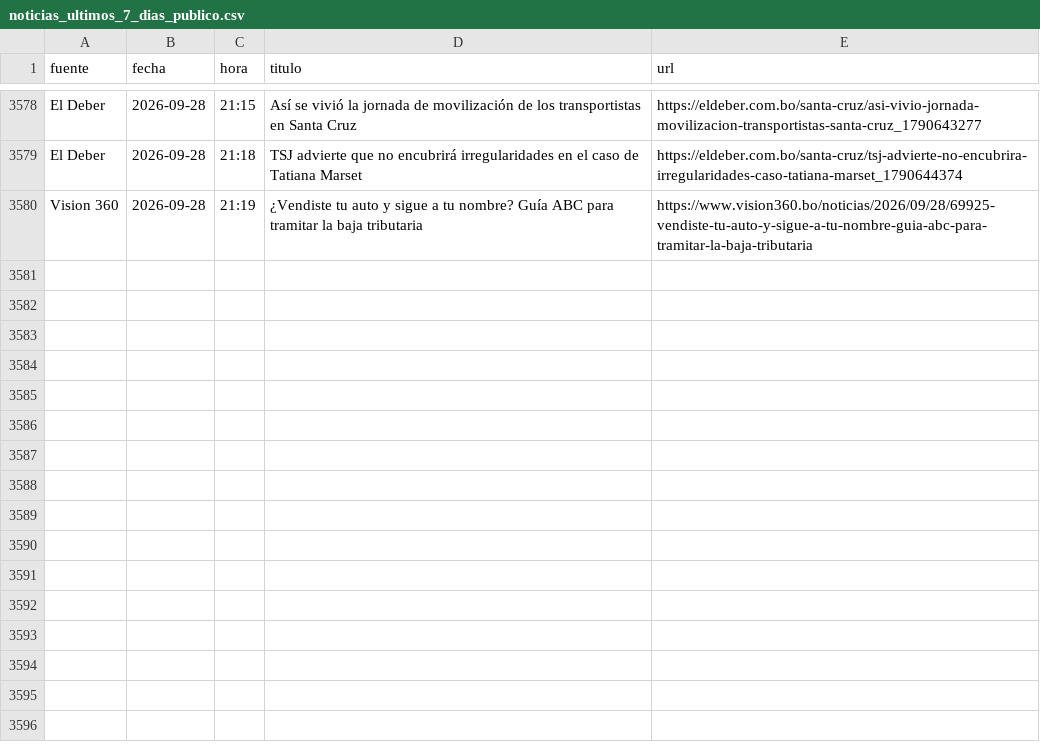
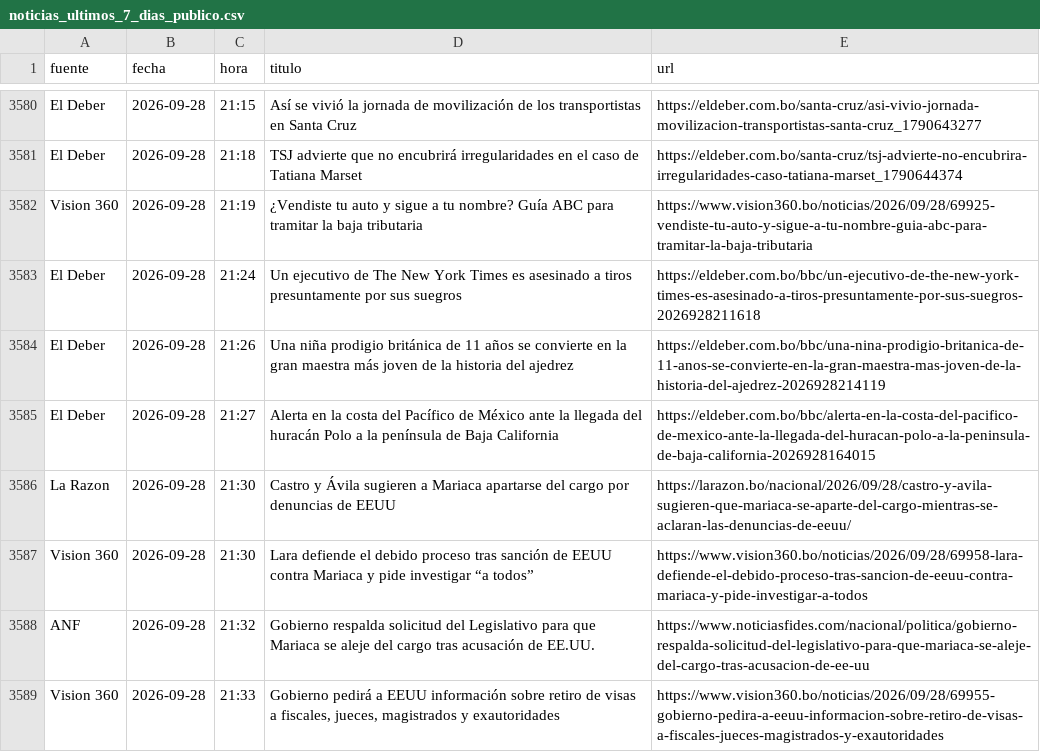
Before and after one commit to BohozX/Indices-de-Incertidumbre, a CSV file: noticias_ultimos_7_dias_publico.csv, drawn as a sheet; only a part is shown, gaps mark what is left out; the diff covers the shown part only; the diff names each change by its address in the sheet, - before the commit and + after, or states it on an @@ line.

```diff
--- a/noticias_ultimos_7_dias_publico.csv
+++ b/noticias_ultimos_7_dias_publico.csv
+row 3583: El Deber | 2026-09-28 | 21:24 | Un ejecutivo de The New York Times es asesinado a tiros presuntamente por sus suegros | https://eldeber.com.bo/bbc/un-ejecutivo-de-the-new-york-times-es-asesinado-a-tiros-presuntamente-por-sus-suegros-2026928211618
+row 3584: El Deber | 2026-09-28 | 21:26 | Una niña prodigio británica de 11 años se convierte en la gran maestra más joven de la historia del ajedrez | https://eldeber.com.bo/bbc/una-nina-prodigio-britanica-de-11-anos-se-convierte-en-la-gran-maestra-mas-joven-de-la-historia-del-ajedrez-2026928214119
+row 3585: El Deber | 2026-09-28 | 21:27 | Alerta en la costa del Pacífico de México ante la llegada del huracán Polo a la península de Baja California | https://eldeber.com.bo/bbc/alerta-en-la-costa-del-pacifico-de-mexico-ante-la-llegada-del-huracan-polo-a-la-peninsula-de-baja-california-2026928164015
+row 3586: La Razon | 2026-09-28 | 21:30 | Castro y Ávila sugieren a Mariaca apartarse del cargo por denuncias de EEUU | https://larazon.bo/nacional/2026/09/28/castro-y-avila-sugieren-que-mariaca-se-aparte-del-cargo-mientras-se-aclaran-las-denuncias-de-eeuu/
+row 3587: Vision 360 | 2026-09-28 | 21:30 | Lara defiende el debido proceso tras sanción de EEUU contra Mariaca y pide investigar “a todos” | https://www.vision360.bo/noticias/2026/09/28/69958-lara-defiende-el-debido-proceso-tras-sancion-de-eeuu-contra-mariaca-y-pide-investigar-a-todos
+row 3588: ANF | 2026-09-28 | 21:32 | Gobierno respalda solicitud del Legislativo para que Mariaca se aleje del cargo tras acusación de EE.UU. | https://www.noticiasfides.com/nacional/politica/gobierno-respalda-solicitud-del-legislativo-para-que-mariaca-se-aleje-del-cargo-tras-acusacion-de-ee-uu
+row 3589: Vision 360 | 2026-09-28 | 21:33 | Gobierno pedirá a EEUU información sobre retiro de visas a fiscales, jueces, magistrados y exautoridades | https://www.vision360.bo/noticias/2026/09/28/69955-gobierno-pedira-a-eeuu-informacion-sobre-retiro-de-visas-a-fiscales-jueces-magistrados-y-exautoridades
```
Also changed, not shown: 9 added rows and 3 moved rows elsewhere in this file, 1 other file.
